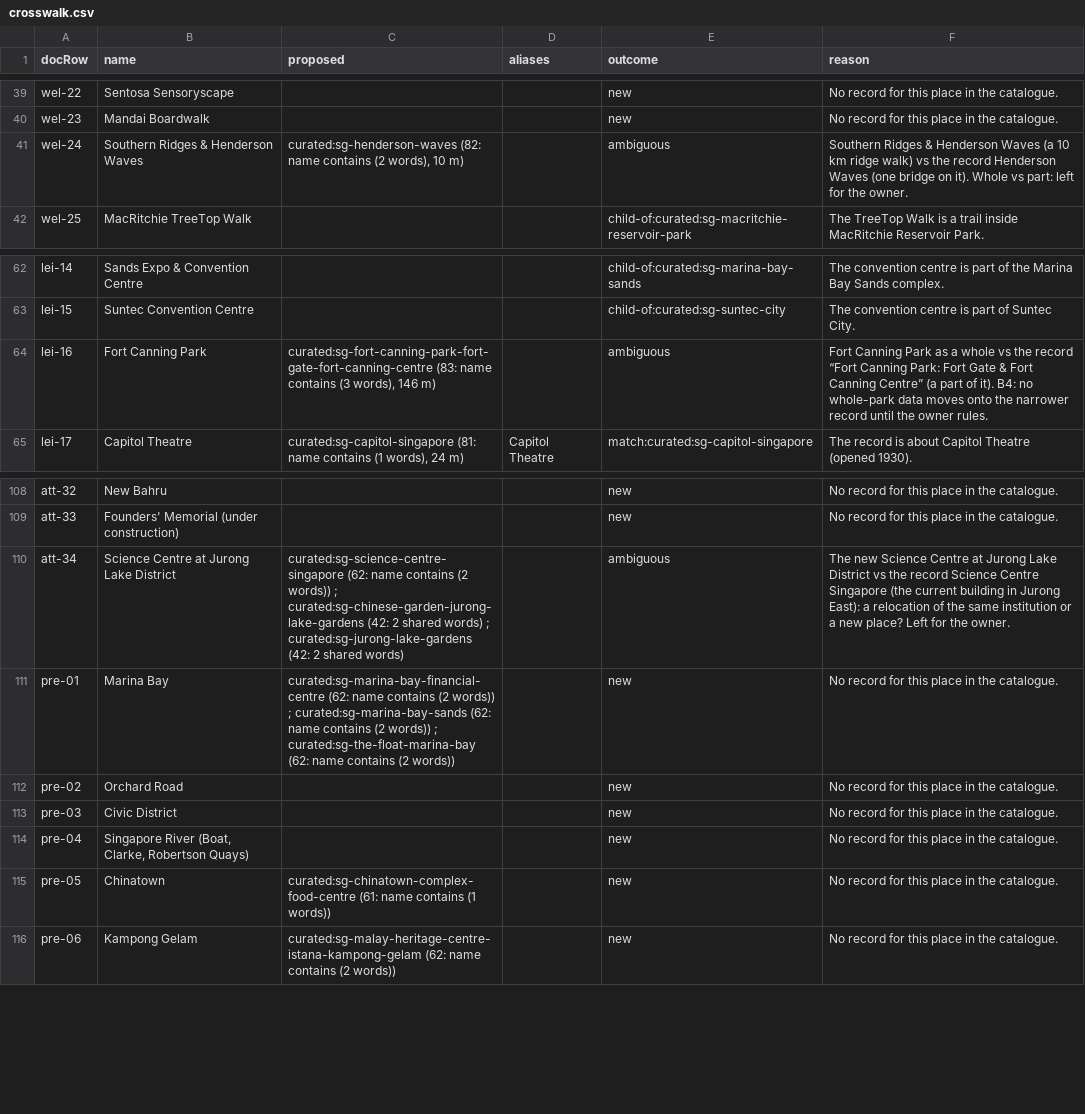
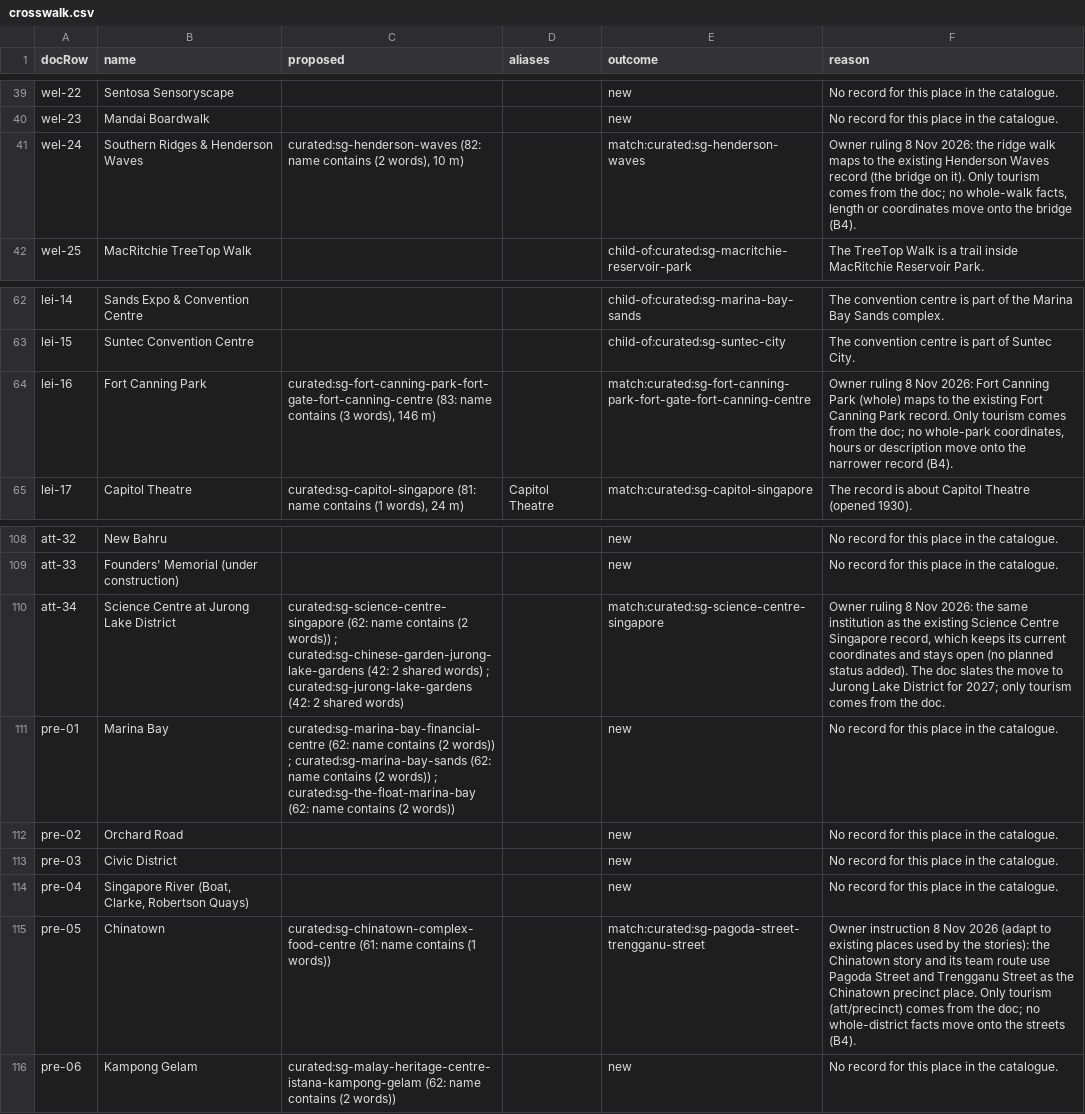
Before and after one commit to CDE5311-Aug2026/team-1, a CSV file: intentai-web/src/data/explore/research/crosswalk.csv, drawn as a sheet; only a part is shown, gaps mark what is left out.

```diff
--- a/intentai-web/src/data/explore/research/crosswalk.csv
+++ b/intentai-web/src/data/explore/research/crosswalk.csv
@@ -40,3 +40,3 @@ wel-22,Sentosa Sensoryscape,,,new,No record for this place in the catalogue.
 wel-23,Mandai Boardwalk,,,new,No record for this place in the catalogue.
-wel-24,Southern Ridges & Henderson Waves,"curated:sg-henderson-waves (82: name contains (2 words), 10 m)",,ambiguous,Southern Ridges & Henderson Waves (a 10 km ridge walk) vs the record Henderson Waves (one bridge on it). Whole vs part: left for the owner.
+wel-24,Southern Ridges & Henderson Waves,"curated:sg-henderson-waves (82: name contains (2 words), 10 m)",,match:curated:sg-henderson-waves,"Owner ruling 8 Nov 2026: the ridge walk maps to the existing Henderson Waves record (the bridge on it). Only tourism comes from the doc; no whole-walk facts, length or coordinates move onto the bridge (B4)."
 wel-25,MacRitchie TreeTop Walk,,,child-of:curated:sg-macritchie-reservoir-park,The TreeTop Walk is a trail inside MacRitchie Reservoir Park.
@@ -63,3 +63,3 @@ lei-14,Sands Expo & Convention Centre,,,child-of:curated:sg-marina-bay-sands,The
 lei-15,Suntec Convention Centre,,,child-of:curated:sg-suntec-city,The convention centre is part of Suntec City.
-lei-16,Fort Canning Park,"curated:sg-fort-canning-park-fort-gate-fort-canning-centre (83: name contains (3 words), 146 m)",,ambiguous,Fort Canning Park as a whole vs the record “Fort Canning Park: Fort Gate & Fort Canning Centre” (a part of it). B4: no whole-park data moves onto the narrower record until the owner rules.
+lei-16,Fort Canning Park,"curated:sg-fort-canning-park-fort-gate-fort-canning-centre (83: name contains (3 words), 146 m)",,match:curated:sg-fort-canning-park-fort-gate-fort-canning-centre,"Owner ruling 8 Nov 2026: Fort Canning Park (whole) maps to the existing Fort Canning Park record. Only tourism comes from the doc; no whole-park coordinates, hours or description move onto the narrower record (B4)."
 lei-17,Capitol Theatre,"curated:sg-capitol-singapore (81: name contains (1 words), 24 m)",Capitol Theatre,match:curated:sg-capitol-singapore,The record is about Capitol Theatre (opened 1930).
@@ -109,3 +109,3 @@ att-32,New Bahru,,,new,No record for this place in the catalogue.
 att-33,Founders' Memorial (under construction),,,new,No record for this place in the catalogue.
-att-34,Science Centre at Jurong Lake District,curated:sg-science-centre-singapore (62: name contains (2 words)) ; curated:sg-chinese-garden-jurong-lake-gardens (42: 2 shared words) ; curated:sg-jurong-lake-gardens (42: 2 shared words),,ambiguous,The new Science Centre at Jurong Lake District vs the record Science Centre Singapore (the current building in Jurong East): a relocation of the same institution or a new place? Left for the owner.
+att-34,Science Centre at Jurong Lake District,curated:sg-science-centre-singapore (62: name contains (2 words)) ; curated:sg-chinese-garden-jurong-lake-gardens (42: 2 shared words) ; curated:sg-jurong-lake-gardens (42: 2 shared words),,match:curated:sg-science-centre-singapore,"Owner ruling 8 Nov 2026: the same institution as the existing Science Centre Singapore record, which keeps its current coordinates and stays open (no planned status added). The doc slates the move to Jurong Lake District for 2027; only tourism comes from the doc."
 pre-01,Marina Bay,curated:sg-marina-bay-financial-centre (62: name contains (2 words)) ; curated:sg-marina-bay-sands (62: name contains (2 words)) ; curated:sg-the-float-marina-bay (62: name contains (2 words)),,new,No record for this place in the catalogue.
@@ -114,3 +114,3 @@ pre-03,Civic District,,,new,No record for this place in the catalogue.
 pre-04,"Singapore River (Boat, Clarke, Robertson Quays)",,,new,No record for this place in the catalogue.
-pre-05,Chinatown,curated:sg-chinatown-complex-food-centre (61: name contains (1 words)),,new,No record for this place in the catalogue.
+pre-05,Chinatown,curated:sg-chinatown-complex-food-centre (61: name contains (1 words)),,match:curated:sg-pagoda-street-trengganu-street,Owner instruction 8 Nov 2026 (adapt to existing places used by the stories): the Chinatown story and its team route use Pagoda Street and Trengganu Street as the Chinatown precinct place. Only tourism (att/precinct) comes from the doc; no whole-district facts move onto the streets (B4).
 pre-06,Kampong Gelam,curated:sg-malay-heritage-centre-istana-kampong-gelam (62: name contains (2 words)),,new,No record for this place in the catalogue.
```
Also changed, not shown: intentai-web/src/data/explore/research/quarantine.csv, 2 other files.
